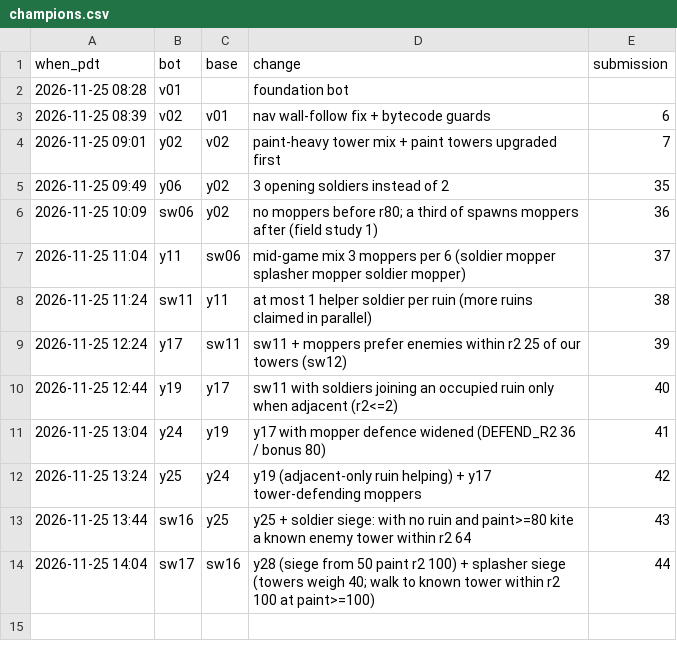
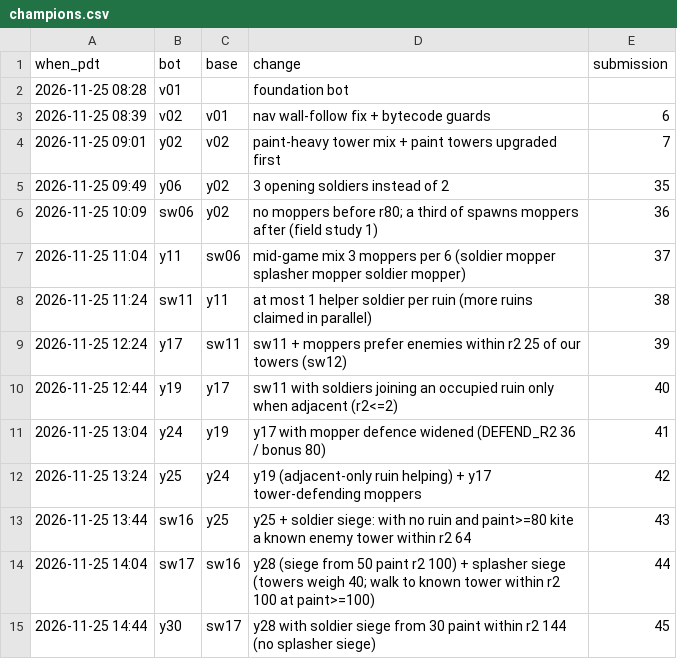
Before and after one commit to terryvanbelle/battlecode25b-vibe, a CSV file: research/tourney/champions.csv, drawn as a sheet; the diff names each change by its address in the sheet, - before the commit and + after, or states it on an @@ line.

```diff
--- a/research/tourney/champions.csv
+++ b/research/tourney/champions.csv
+row 15: 2026-11-25 14:44 | y30 | sw17 | y28 with soldier siege from 30 paint within r2 144 (no splasher siege) | 45
```
Also changed, not shown: progress/replica-elo.csv, 36 other files.
